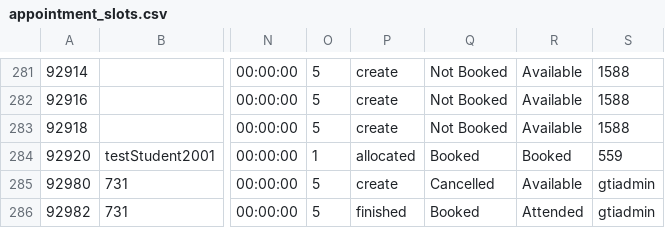
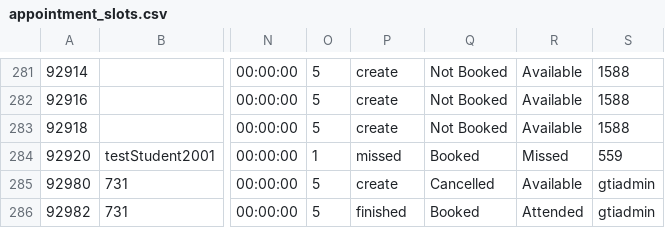
Before and after one commit to falaknaazkhan14/Trial, a CSV file: data/appointment_slots.csv, drawn as a sheet; only a part is shown, gaps mark what is left out; the diff names each change by its address in the sheet, - before the commit and + after, or states it on an @@ line.

Commit message:
Update data - 2026-03-14T17:39:28.092503

```diff
--- a/data/appointment_slots.csv
+++ b/data/appointment_slots.csv
-P284: allocated
+P284: missed
-R284: Booked
+R284: Missed
```
Also changed, not shown: data/appointment_bookings.csv, 2 other files.
